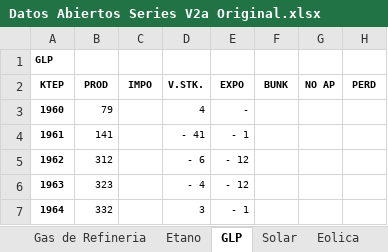
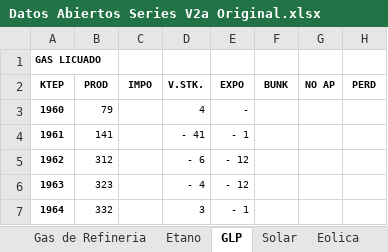
Before and after one commit to datosgobar/exploracion-balance-energetico, an Excel workbook: datos/Datos Abiertos Series V2a Original.xlsx, sheet GLP, drawn as a sheet; only a part is shown; values as stored, in another font and other column widths than the file's, no borders; the diff names each change by its address in the sheet, - before the commit and + after, or states it on an @@ line.

```diff
--- a/datos/Datos Abiertos Series V2a Original.xlsx (sheet GLP)
+++ b/datos/Datos Abiertos Series V2a Original.xlsx (sheet GLP)
-A1 (KTEP): GLP
+A1 (KTEP): GAS LICUADO
```
Also changed, not shown: sheet Fueloil, sheet Otras naftas, sheet Gasolina, sheet Leña, sheet Biodiesel, sheet Gas A.Horno, 2 more sheets.
